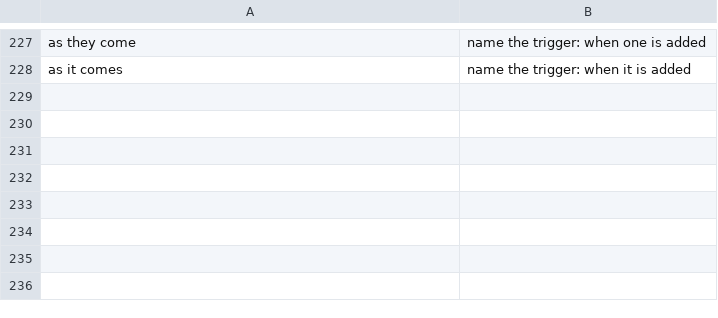
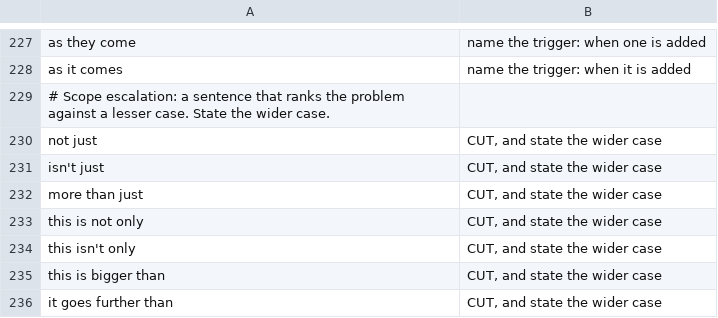
Before and after one commit to jimbarritt/software-english, a TSV file: vocabulary/banned.tsv, drawn as a sheet; only a part is shown, gaps mark what is left out.

```diff
--- a/vocabulary/banned.tsv
+++ b/vocabulary/banned.tsv
@@ -228 +228,9 @@ as they come	name the trigger: when one is added
 as it comes	name the trigger: when it is added
+# Scope escalation: a sentence that ranks the problem against a lesser case. State the wider case.
+not just	CUT, and state the wider case
+isn't just	CUT, and state the wider case
+more than just	CUT, and state the wider case
+this is not only	CUT, and state the wider case
+this isn't only	CUT, and state the wider case
+this is bigger than	CUT, and state the wider case
+it goes further than	CUT, and state the wider case
```
Also changed, not shown: 6 other files.
